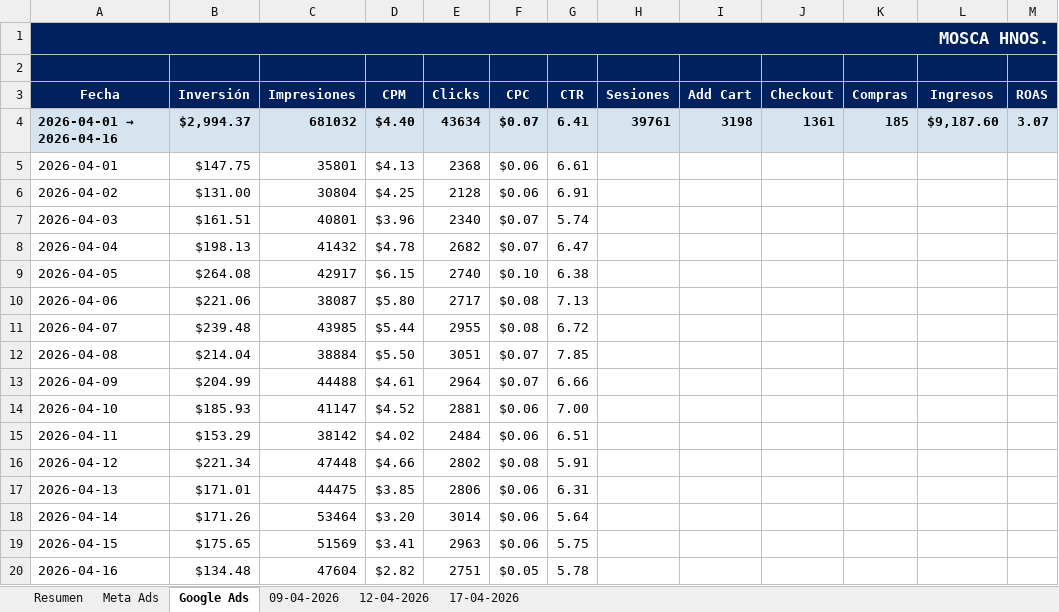
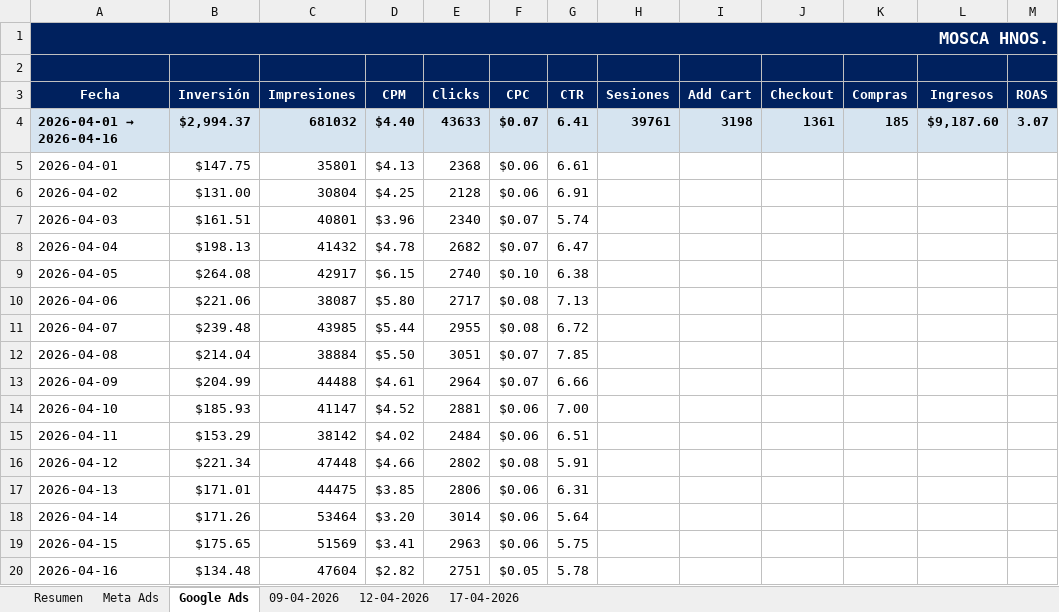
Before and after one commit to agustinagzb-ux/cardinal-mosca-reporter, an Excel workbook: reporter/Mosca | Performance | Reporte mensual 2026-04.xlsx, sheet Google Ads, drawn as a sheet; only a part is shown; values as stored, in another font and other column widths than the file's, no borders; charts and pictures not drawn; the diff names each change by its address in the sheet, - before the commit and + after, or states it on an @@ line.

```diff
--- a/reporter/Mosca | Performance | Reporte mensual 2026-04.xlsx (sheet Google Ads)
+++ b/reporter/Mosca | Performance | Reporte mensual 2026-04.xlsx (sheet Google Ads)
-E4 (Clicks): 43634
+E4 (Clicks): 43633
```
Also changed, not shown: sheet 17-04-2026, sheet Meta Ads, sheet Resumen, charts or pictures, 2 other files.
